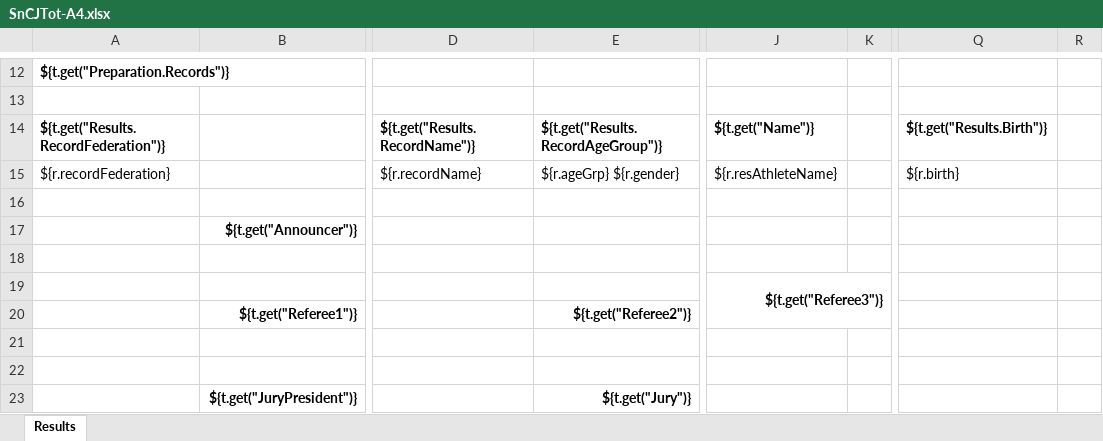
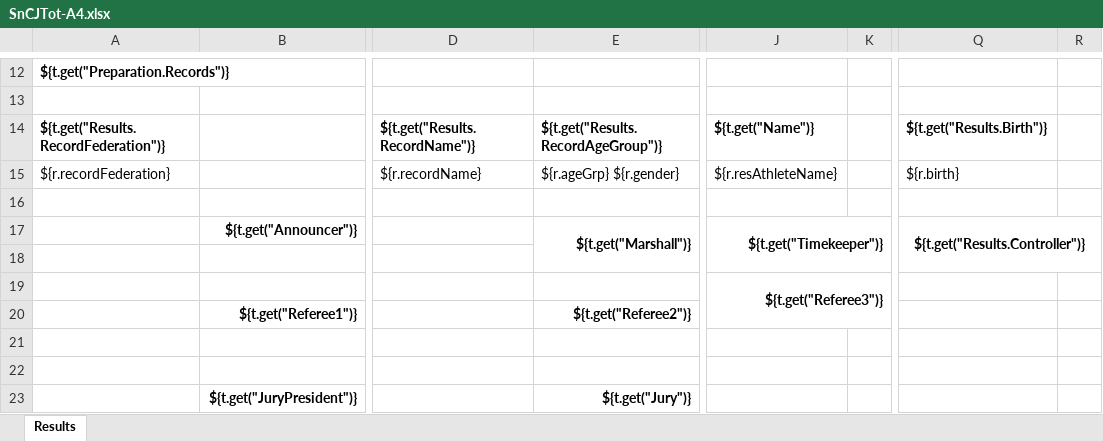
Before and after one commit to jflamy/owlcms4, an Excel workbook: owlcms/src/main/resources/templates/protocol/SnCJTot-A4.xlsx, sheet Results, drawn as a sheet; only a part is shown, gaps mark what is left out; values as stored, in another font and other column widths than the file's, no borders; conditional formats not drawn; the diff names each change by its address in the sheet, - before the commit and + after, or states it on an @@ line.

```diff
--- a/owlcms/src/main/resources/templates/protocol/SnCJTot-A4.xlsx (sheet Results)
+++ b/owlcms/src/main/resources/templates/protocol/SnCJTot-A4.xlsx (sheet Results)
-E17: (empty)
+E17: ${t.get("Marshall")}
+E17:E18 merged
-J17: (empty)
+J17: ${t.get("Timekeeper")}
+J17:K18 merged
-Q17: (empty)
+Q17: ${t.get("Results.Controller")}
+Q17:R18 merged
```
Also changed, not shown: owlcms/src/main/resources/templates/protocol/SnCJTot-LETTER.xlsx.
